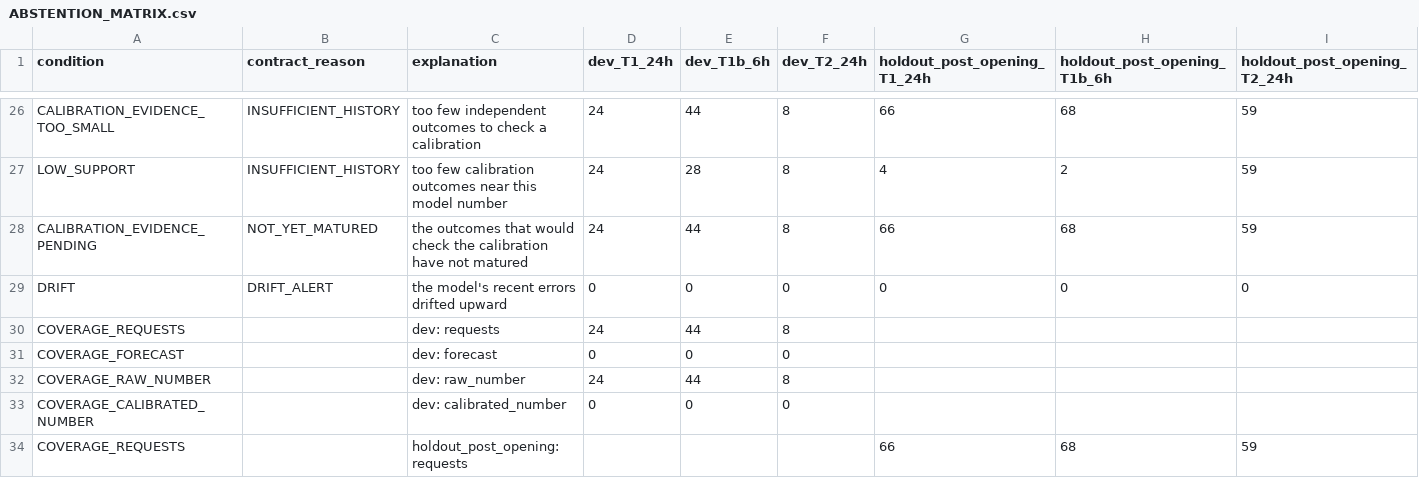
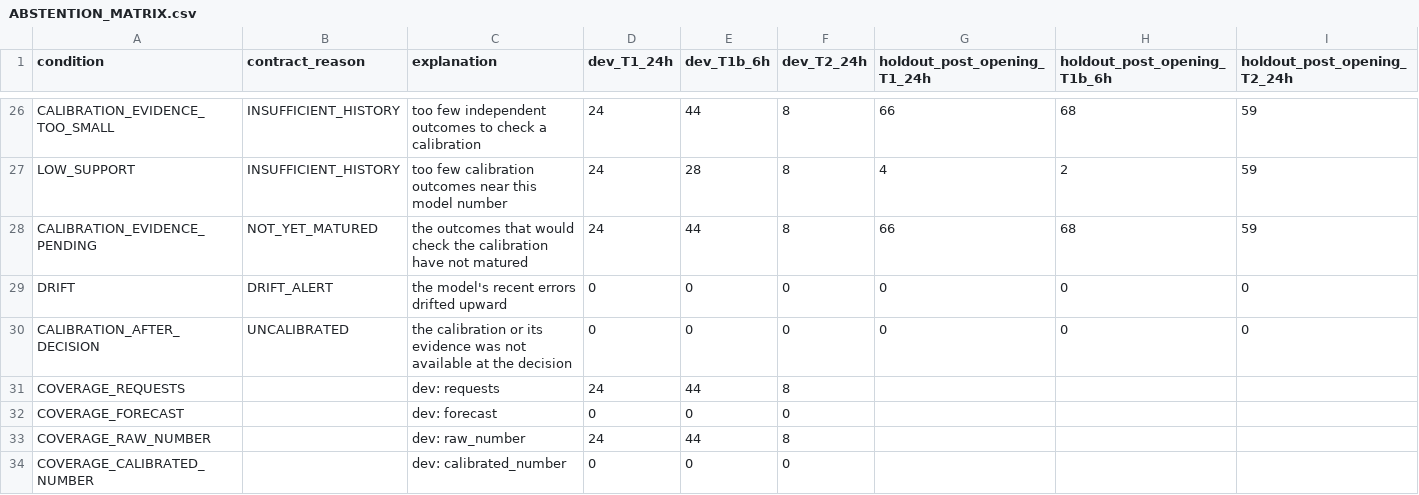
Before and after one commit to RyzinEnagy/memelab-inbox, a CSV file: audits/predictive-intelligence/phase_13/calibration/ABSTENTION_MATRIX.csv, drawn as a sheet; only a part is shown, gaps mark what is left out; the shorter side is filled out with more unchanged rows; the diff names each change by its address in the sheet, - before the commit and + after, or states it on an @@ line.

```diff
--- a/audits/predictive-intelligence/phase_13/calibration/ABSTENTION_MATRIX.csv
+++ b/audits/predictive-intelligence/phase_13/calibration/ABSTENTION_MATRIX.csv
+row 30: CALIBRATION_AFTER_DECISION | UNCALIBRATED | the calibration or its evidence was not available at the decision | 0 | 0 | 0 | 0 | 0 | 0
```
Also changed, not shown: audits/predictive-intelligence/phase_13/experiments/SEARCH_LEDGER.csv, 27 other files.
